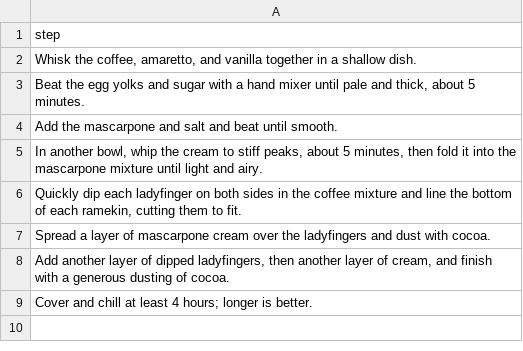
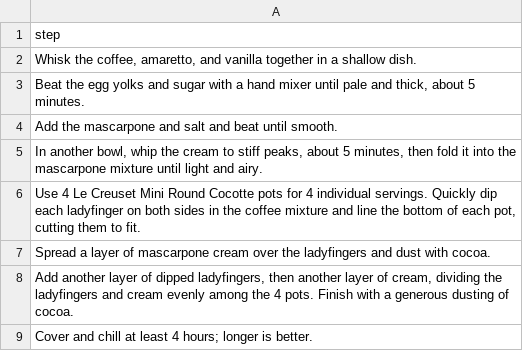
Before and after one commit to nickagel/recipe-book, a CSV file: recipes/mini-tiramisu/instructions.csv, drawn as a sheet.

Commit message:
add mini coccotte pot tag and description (#21)
* add mini coccotte pot tag and description

* Format

```diff
--- a/recipes/mini-tiramisu/instructions.csv
+++ b/recipes/mini-tiramisu/instructions.csv
@@ -5,5 +5,5 @@ step
 "In another bowl, whip the cream to stiff peaks, about 5 minutes, then fold it into the mascarpone mixture until light and airy."
-"Quickly dip each ladyfinger on both sides in the coffee mixture and line the bottom of each ramekin, cutting them to fit."
+"Use 4 Le Creuset Mini Round Cocotte pots for 4 individual servings. Quickly dip each ladyfinger on both sides in the coffee mixture and line the bottom of each pot, cutting them to fit."
 "Spread a layer of mascarpone cream over the ladyfingers and dust with cocoa."
-"Add another layer of dipped ladyfingers, then another layer of cream, and finish with a generous dusting of cocoa."
+"Add another layer of dipped ladyfingers, then another layer of cream, dividing the ladyfingers and cream evenly among the 4 pots. Finish with a generous dusting of cocoa."
 "Cover and chill at least 4 hours; longer is better."
```
Also changed, not shown: recipes/honey-chipotle-salmon/measurements.csv, recipes/mini-rosemary-focaccia/instructions.csv, 2 other files.
